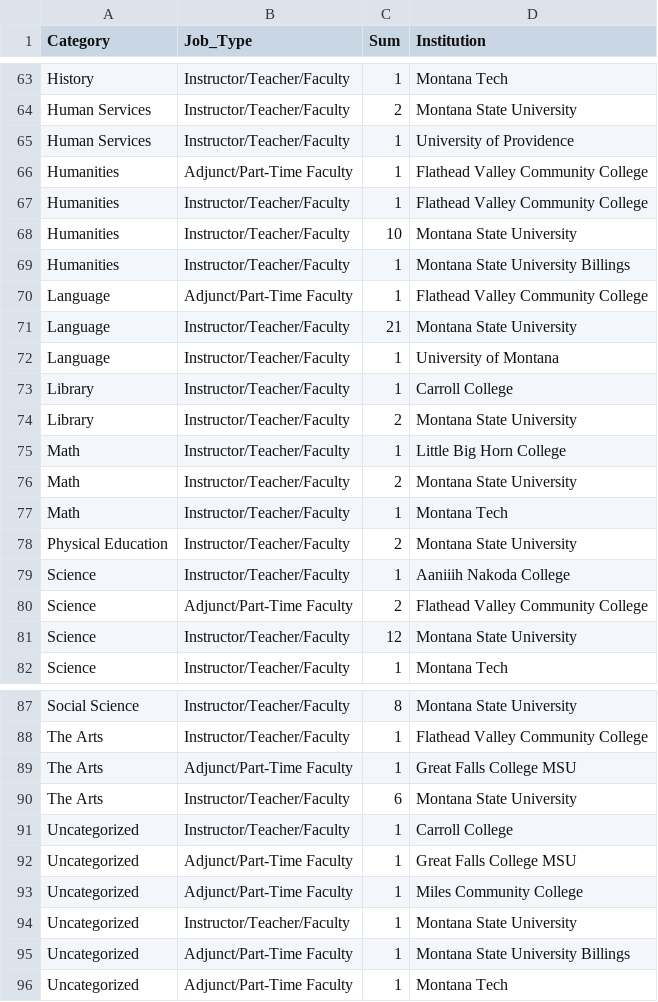
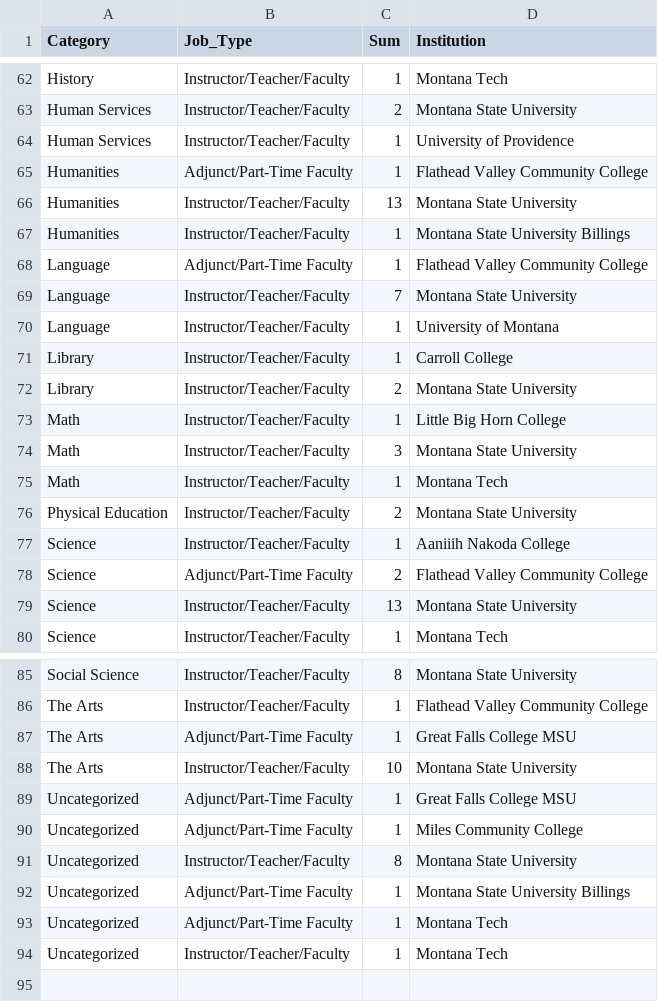
Before and after one commit to bostickmike/Montana-Education-Jobs-Dashboard, a CSV file: Mt_Ed_Jobs/allnow_he.csv, drawn as a sheet; only a part is shown, gaps mark what is left out; the diff covers the shown part only.

```diff
--- a/Mt_Ed_Jobs/allnow_he.csv
+++ b/Mt_Ed_Jobs/allnow_he.csv
@@ -66,7 +65,6 @@
 "Humanities","Adjunct/Part-Time Faculty",1,"Flathead Valley Community College"
-"Humanities","Instructor/Teacher/Faculty",1,"Flathead Valley Community College"
-"Humanities","Instructor/Teacher/Faculty",10,"Montana State University"
+"Humanities","Instructor/Teacher/Faculty",13,"Montana State University"
 "Humanities","Instructor/Teacher/Faculty",1,"Montana State University Billings"
 "Language","Adjunct/Part-Time Faculty",1,"Flathead Valley Community College"
-"Language","Instructor/Teacher/Faculty",21,"Montana State University"
+"Language","Instructor/Teacher/Faculty",7,"Montana State University"
 "Language","Instructor/Teacher/Faculty",1,"University of Montana"
@@ -75,3 +73,3 @@
 "Math","Instructor/Teacher/Faculty",1,"Little Big Horn College"
-"Math","Instructor/Teacher/Faculty",2,"Montana State University"
+"Math","Instructor/Teacher/Faculty",3,"Montana State University"
 "Math","Instructor/Teacher/Faculty",1,"Montana Tech"
@@ -80,3 +78,3 @@
 "Science","Adjunct/Part-Time Faculty",2,"Flathead Valley Community College"
-"Science","Instructor/Teacher/Faculty",12,"Montana State University"
+"Science","Instructor/Teacher/Faculty",13,"Montana State University"
 "Science","Instructor/Teacher/Faculty",1,"Montana Tech"
@@ -89,8 +87,8 @@
 "The Arts","Adjunct/Part-Time Faculty",1,"Great Falls College MSU"
-"The Arts","Instructor/Teacher/Faculty",6,"Montana State University"
-"Uncategorized","Instructor/Teacher/Faculty",1,"Carroll College"
+"The Arts","Instructor/Teacher/Faculty",10,"Montana State University"
 "Uncategorized","Adjunct/Part-Time Faculty",1,"Great Falls College MSU"
 "Uncategorized","Adjunct/Part-Time Faculty",1,"Miles Community College"
-"Uncategorized","Instructor/Teacher/Faculty",1,"Montana State University"
+"Uncategorized","Instructor/Teacher/Faculty",8,"Montana State University"
 "Uncategorized","Adjunct/Part-Time Faculty",1,"Montana State University Billings"
 "Uncategorized","Adjunct/Part-Time Faculty",1,"Montana Tech"
+"Uncategorized","Instructor/Teacher/Faculty",1,"Montana Tech"
```
Also changed, not shown: 1 removed row and 11 edited cells elsewhere in this file, Mt_Ed_Jobs/allsum_he.csv, Mt_Ed_Jobs/combinedclean.csv, 21 other files.
